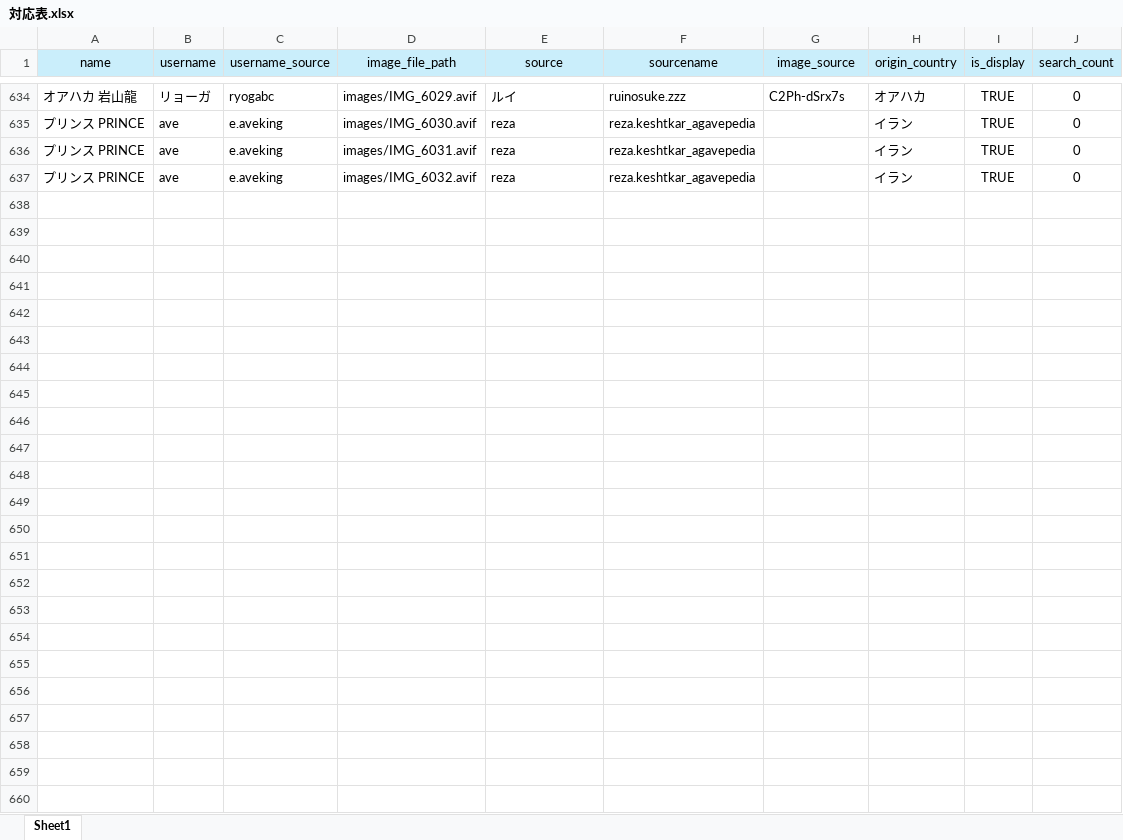
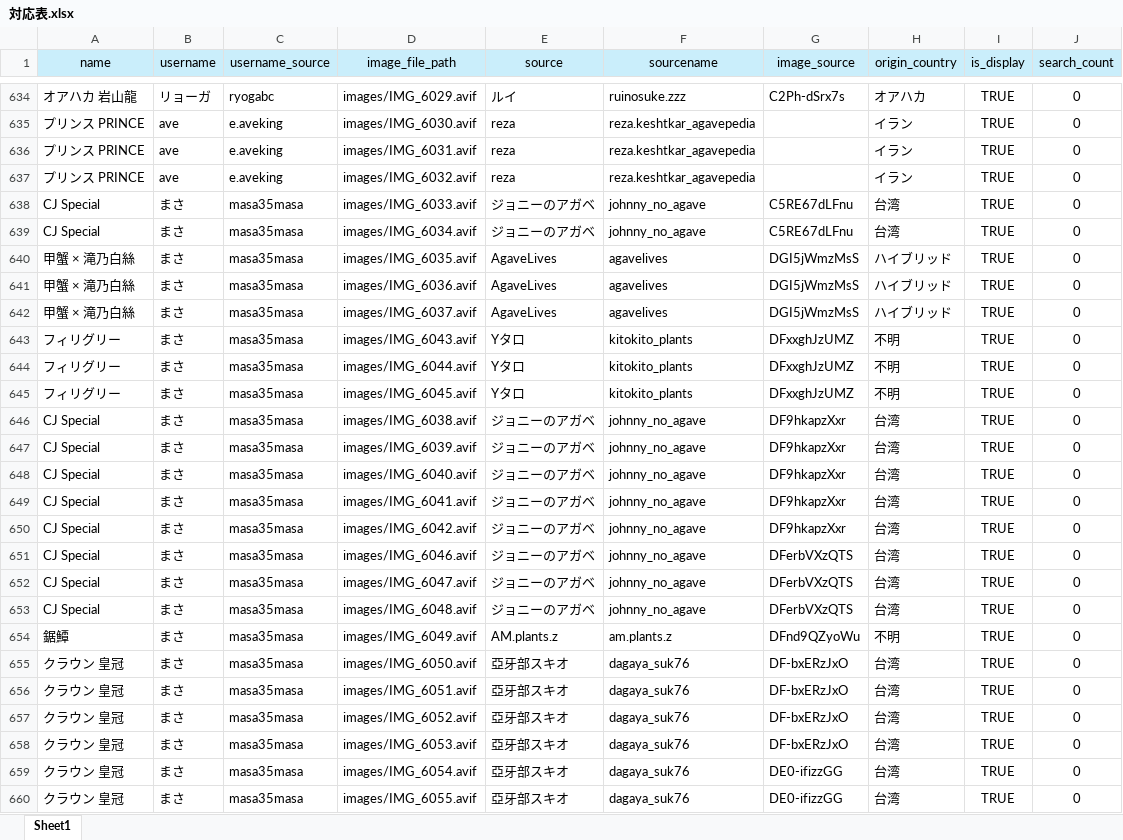
Before and after one commit to IggyRAW/agave-image-search-system, an Excel workbook: src/backend/excel/対応表.xlsx, sheet Sheet1, drawn as a sheet; only a part is shown, gaps mark what is left out; values as stored, in another font and other column widths than the file's, no borders; the diff names each change by its address in the sheet, - before the commit and + after, or states it on an @@ line.

```diff
--- a/src/backend/excel/対応表.xlsx (sheet Sheet1)
+++ b/src/backend/excel/対応表.xlsx (sheet Sheet1)
+row 638: CJ Special | まさ | masa35masa | images/IMG_6033.avif | ジョニーのアガベ | johnny_no_agave | C5RE67dLFnu | 台湾 | TRUE | 0
+row 639: CJ Special | まさ | masa35masa | images/IMG_6034.avif | ジョニーのアガベ | johnny_no_agave | C5RE67dLFnu | 台湾 | TRUE | 0
+row 640: 甲蟹 × 滝乃白絲 | まさ | masa35masa | images/IMG_6035.avif | AgaveLives | agavelives | DGI5jWmzMsS | ハイブリッド | TRUE | 0
+row 641: 甲蟹 × 滝乃白絲 | まさ | masa35masa | images/IMG_6036.avif | AgaveLives | agavelives | DGI5jWmzMsS | ハイブリッド | TRUE | 0
+row 642: 甲蟹 × 滝乃白絲 | まさ | masa35masa | images/IMG_6037.avif | AgaveLives | agavelives | DGI5jWmzMsS | ハイブリッド | TRUE | 0
+row 643: フィリグリー | まさ | masa35masa | images/IMG_6043.avif | Yタロ | kitokito_plants | DFxxghJzUMZ | 不明 | TRUE | 0
+row 644: フィリグリー | まさ | masa35masa | images/IMG_6044.avif | Yタロ | kitokito_plants | DFxxghJzUMZ | 不明 | TRUE | 0
+row 645: フィリグリー | まさ | masa35masa | images/IMG_6045.avif | Yタロ | kitokito_plants | DFxxghJzUMZ | 不明 | TRUE | 0
+row 646: CJ Special | まさ | masa35masa | images/IMG_6038.avif | ジョニーのアガベ | johnny_no_agave | DF9hkapzXxr | 台湾 | TRUE | 0
+row 647: CJ Special | まさ | masa35masa | images/IMG_6039.avif | ジョニーのアガベ | johnny_no_agave | DF9hkapzXxr | 台湾 | TRUE | 0
+row 648: CJ Special | まさ | masa35masa | images/IMG_6040.avif | ジョニーのアガベ | johnny_no_agave | DF9hkapzXxr | 台湾 | TRUE | 0
+row 649: CJ Special | まさ | masa35masa | images/IMG_6041.avif | ジョニーのアガベ | johnny_no_agave | DF9hkapzXxr | 台湾 | TRUE | 0
+row 650: CJ Special | まさ | masa35masa | images/IMG_6042.avif | ジョニーのアガベ | johnny_no_agave | DF9hkapzXxr | 台湾 | TRUE | 0
+row 651: CJ Special | まさ | masa35masa | images/IMG_6046.avif | ジョニーのアガベ | johnny_no_agave | DFerbVXzQTS | 台湾 | TRUE | 0
+row 652: CJ Special | まさ | masa35masa | images/IMG_6047.avif | ジョニーのアガベ | johnny_no_agave | DFerbVXzQTS | 台湾 | TRUE | 0
+row 653: CJ Special | まさ | masa35masa | images/IMG_6048.avif | ジョニーのアガベ | johnny_no_agave | DFerbVXzQTS | 台湾 | TRUE | 0
+row 654: 鋸鱏 | まさ | masa35masa | images/IMG_6049.avif | AM.plants.z | am.plants.z | DFnd9QZyoWu | 不明 | TRUE | 0
+row 655: クラウン 皇冠 | まさ | masa35masa | images/IMG_6050.avif | 亞牙部スキオ | dagaya_suk76 | DF-bxERzJxO | 台湾 | TRUE | 0
+row 656: クラウン 皇冠 | まさ | masa35masa | images/IMG_6051.avif | 亞牙部スキオ | dagaya_suk76 | DF-bxERzJxO | 台湾 | TRUE | 0
+row 657: クラウン 皇冠 | まさ | masa35masa | images/IMG_6052.avif | 亞牙部スキオ | dagaya_suk76 | DF-bxERzJxO | 台湾 | TRUE | 0
+row 658: クラウン 皇冠 | まさ | masa35masa | images/IMG_6053.avif | 亞牙部スキオ | dagaya_suk76 | DF-bxERzJxO | 台湾 | TRUE | 0
+row 659: クラウン 皇冠 | まさ | masa35masa | images/IMG_6054.avif | 亞牙部スキオ | dagaya_suk76 | DE0-ifizzGG | 台湾 | TRUE | 0
+row 660: クラウン 皇冠 | まさ | masa35masa | images/IMG_6055.avif | 亞牙部スキオ | dagaya_suk76 | DE0-ifizzGG | 台湾 | TRUE | 0
```
Also changed, not shown: 26 other files.
